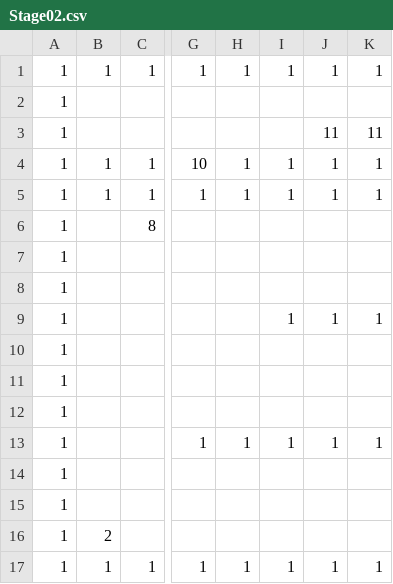
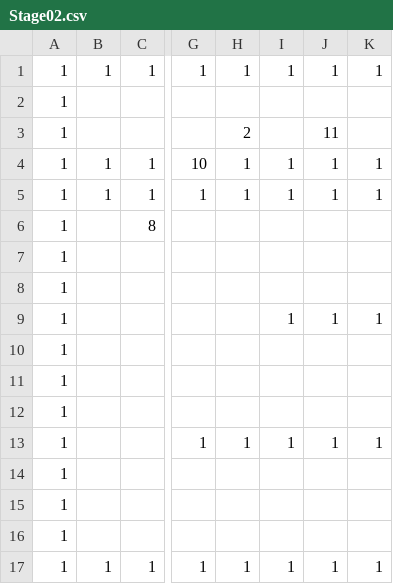
Before and after one commit to Cucumberrole/OmaenihaMuri_C2, a CSV file: project/data/Stage02.csv, drawn as a sheet; only a part is shown, gaps mark what is left out; the diff names each change by its address in the sheet, - before the commit and + after, or states it on an @@ line.

```diff
--- a/project/data/Stage02.csv
+++ b/project/data/Stage02.csv
-H3: (empty)
+H3: 2
-K3: 11
+K3: (empty)
-B16: 2
+B16: (empty)
```
Also changed, not shown: 1 other file.
